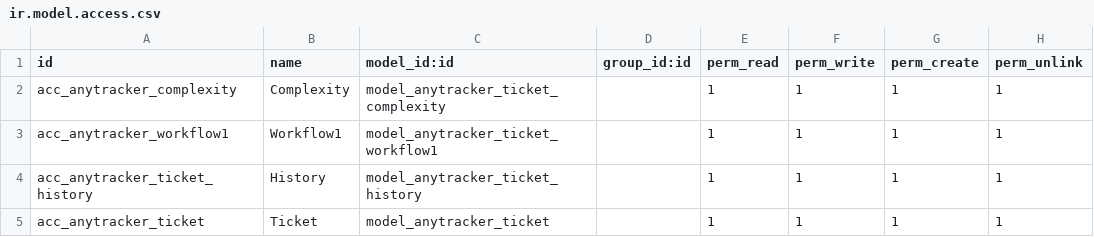
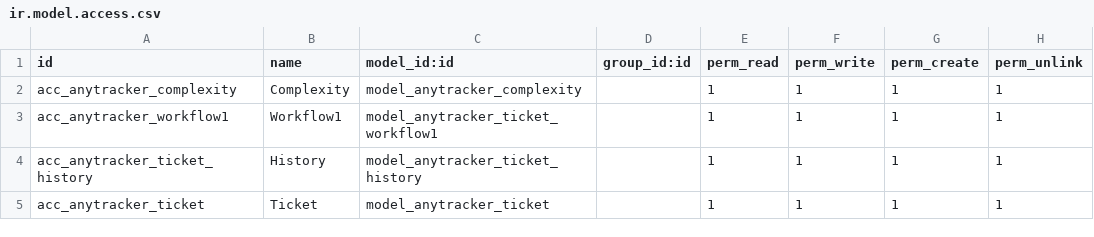
Before and after one commit to anybox/anytracker, a CSV file: anytracker/security/ir.model.access.csv, drawn as a sheet.

Commit message:
Move complexity functionality to a subpackage, and allow to configure complexity levels with a context

```diff
--- a/anytracker/security/ir.model.access.csv
+++ b/anytracker/security/ir.model.access.csv
@@ -1,3 +1,3 @@
 id,name,model_id:id,group_id:id,perm_read,perm_write,perm_create,perm_unlink
-"acc_anytracker_complexity","Complexity","model_anytracker_ticket_complexity","",1,1,1,1
+"acc_anytracker_complexity","Complexity","model_anytracker_complexity","",1,1,1,1
 "acc_anytracker_workflow1","Workflow1","model_anytracker_ticket_workflow1","",1,1,1,1
```
Also changed, not shown: 9 other files.
